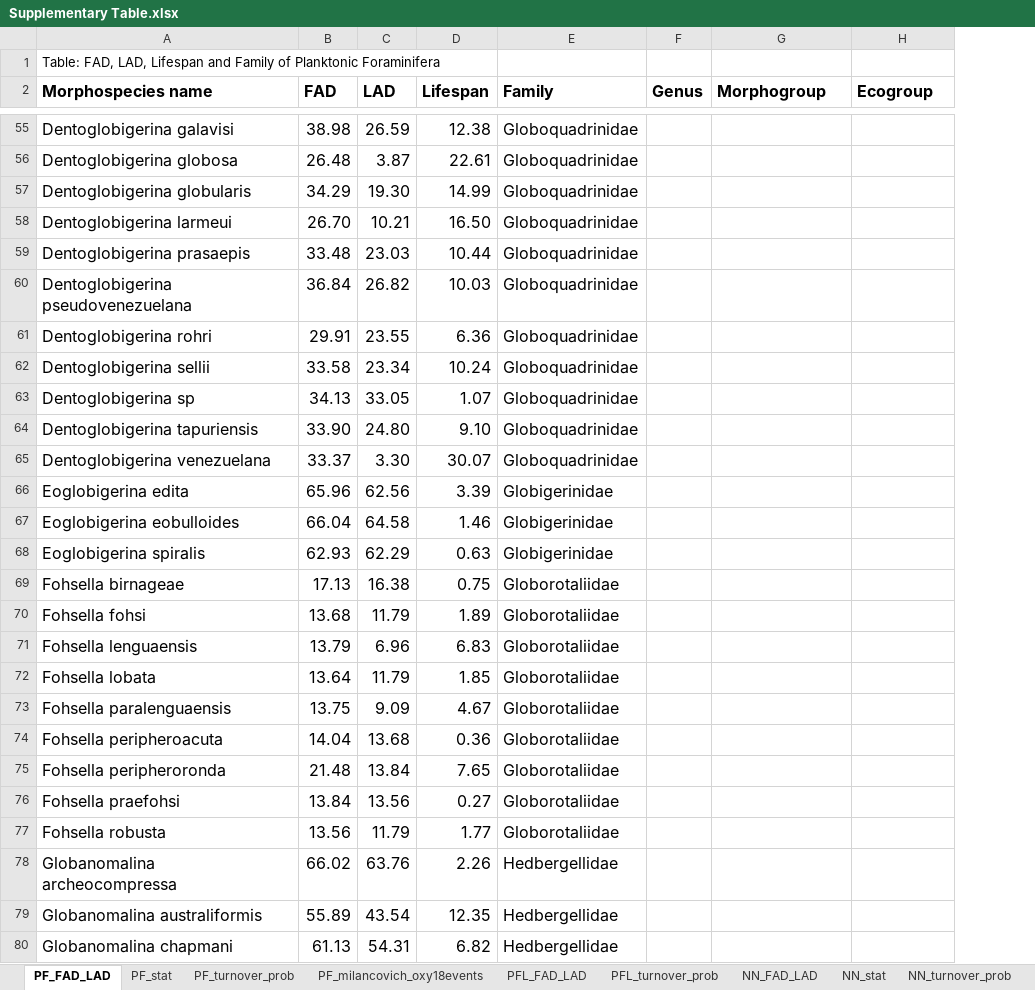
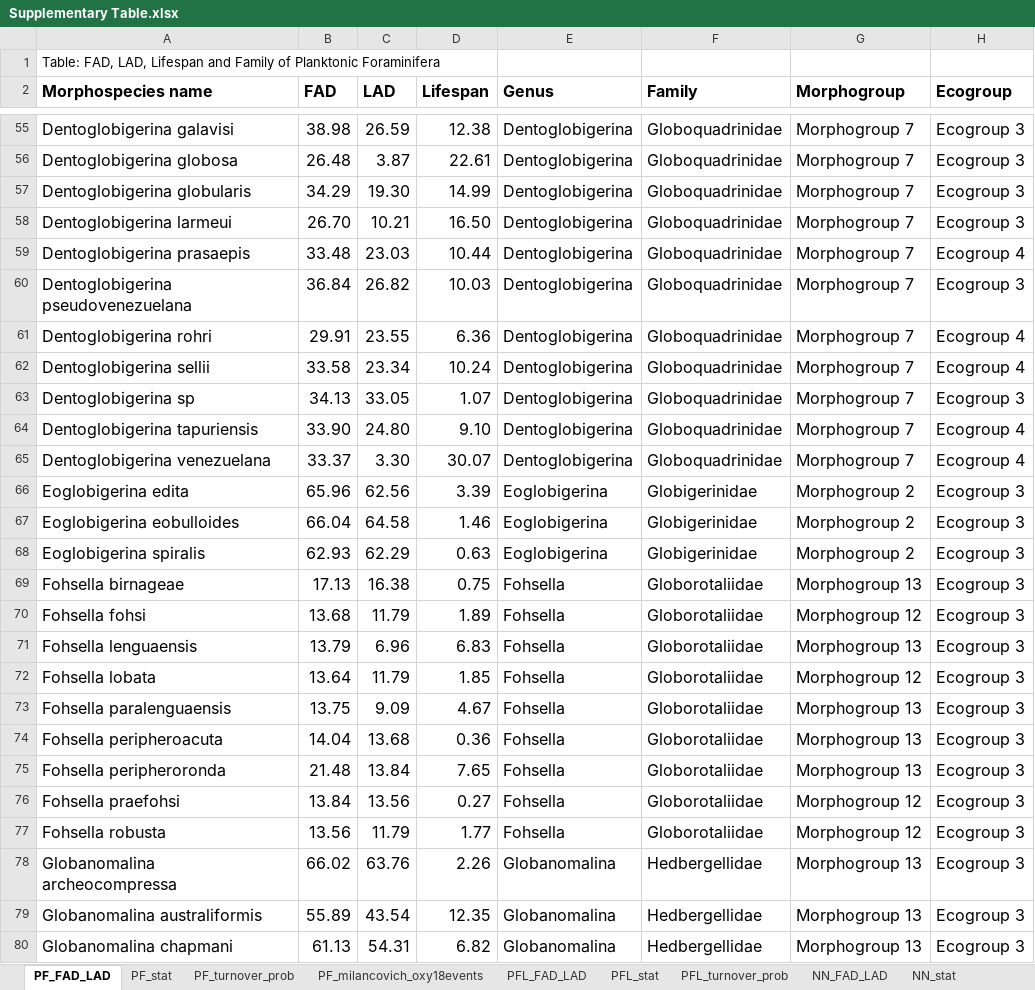
Before and after one commit to brishtiteveja/Paleo, an Excel workbook: Evolution_Data_Mining/Cenozoic_paper/Supplementary_Data/Supplementary Table.xlsx, sheet PF_FAD_LAD, drawn as a sheet; only a part is shown, gaps mark what is left out; values as stored, in another font and other column widths than the file's, no borders; removed rows and columns are numbered as before the commit, all else as after; the diff covers the shown part only; the diff names each change by its address in the sheet, - before the commit and + after, or states it on an @@ line.

Commit message:
Calculated lifespan statistics by family, morphogroup, echogroup in supplementary data table in excel file for the cenozoic paper.

```diff
--- a/Evolution_Data_Mining/Cenozoic_paper/Supplementary_Data/Supplementary Table.xlsx (sheet PF_FAD_LAD)
+++ b/Evolution_Data_Mining/Cenozoic_paper/Supplementary_Data/Supplementary Table.xlsx (sheet PF_FAD_LAD)
+sheet tab: PFL_stat
+column E (Genus), rows 55-80: Dentoglobigerina | Dentoglobigerina | Dentoglobigerina | Dentoglobigerina | Dentoglobigerina | Dentoglobigerina | Dentoglobigerina | Dentoglobigerina | Dentoglobigerina | Dentoglobigerina | Dentoglobigerina | Eoglobigerina | Eoglobigerina | Eoglobigerina | Fohsella | Fohsella | Fohsella | Fohsella | Fohsella | Fohsella | Fohsella | Fohsella | Fohsella | Globanomalina | Globanomalina | Globanomalina
-column F (Genus), empty
-G55:G65 (Morphogroup): (empty)
+G55:G65 (Morphogroup): Morphogroup 7
-H55:H58 (Ecogroup): (empty)
+H55:H58 (Ecogroup): Ecogroup 3
-H59 (Ecogroup): (empty)
+H59 (Ecogroup): Ecogroup 4
-H60 (Ecogroup): (empty)
+H60 (Ecogroup): Ecogroup 3
-H61:H62 (Ecogroup): (empty)
+H61:H62 (Ecogroup): Ecogroup 4
-H63 (Ecogroup): (empty)
+H63 (Ecogroup): Ecogroup 3
-H64:H65 (Ecogroup): (empty)
+H64:H65 (Ecogroup): Ecogroup 4
-G66:G68 (Morphogroup): (empty)
+G66:G68 (Morphogroup): Morphogroup 2
-H66:H80 (Ecogroup): (empty)
+H66:H80 (Ecogroup): Ecogroup 3
-G69 (Morphogroup): (empty)
+G69 (Morphogroup): Morphogroup 13
-G70 (Morphogroup): (empty)
+G70 (Morphogroup): Morphogroup 12
-G71 (Morphogroup): (empty)
+G71 (Morphogroup): Morphogroup 13
-G72 (Morphogroup): (empty)
+G72 (Morphogroup): Morphogroup 12
-G73:G75 (Morphogroup): (empty)
+G73:G75 (Morphogroup): Morphogroup 13
-G76:G77 (Morphogroup): (empty)
+G76:G77 (Morphogroup): Morphogroup 12
-G78:G80 (Morphogroup): (empty)
+G78:G80 (Morphogroup): Morphogroup 13
```
Also changed, not shown: 1 added row and 626 edited cells elsewhere in this sheet, sheet PFL_FAD_LAD, sheet PF_stat, sheet NN_FAD_LAD, sheet PFL_turnover_prob, formulas that keep their value.
